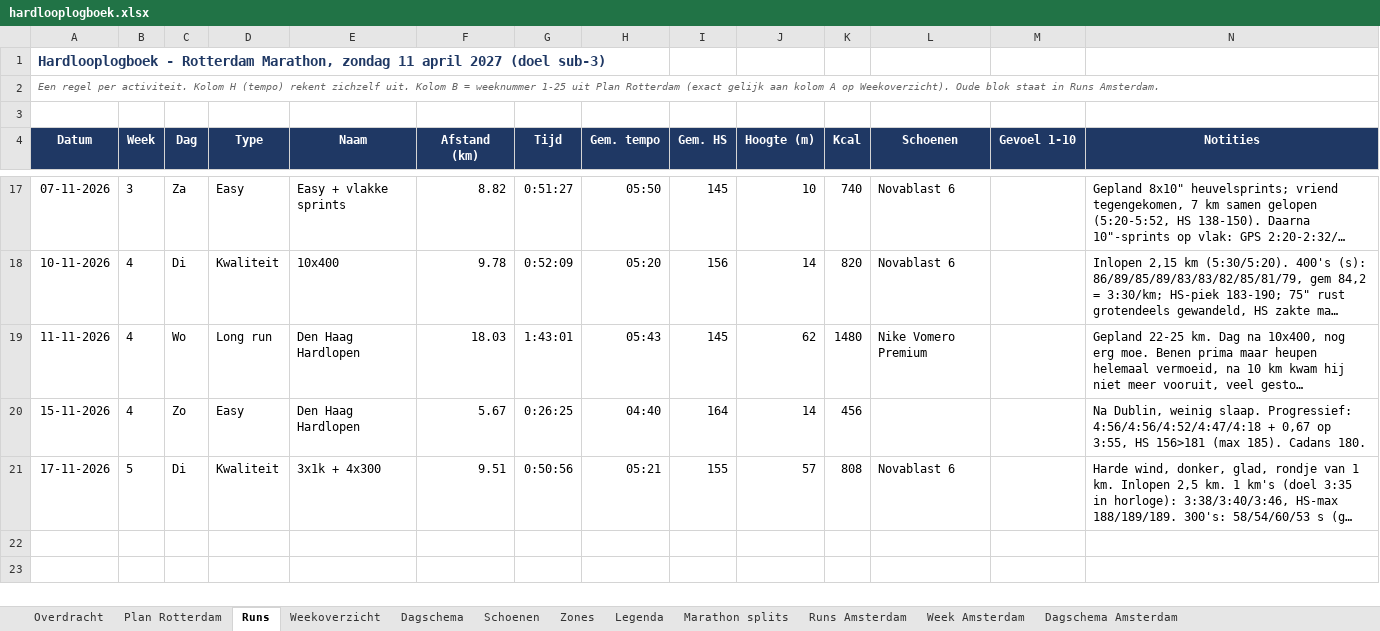
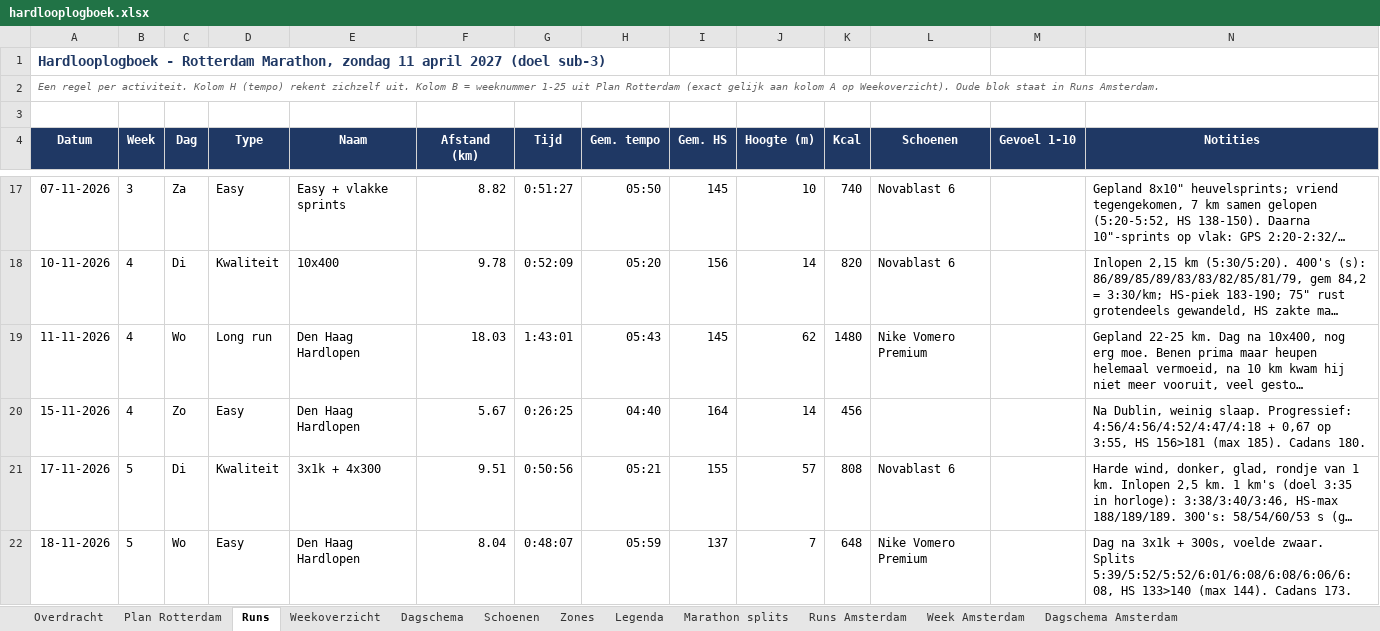
Before and after one commit to fkleinobbink/Garmin, an Excel workbook: logboek/hardlooplogboek.xlsx, sheet Runs, drawn as a sheet; only a part is shown, gaps mark what is left out; long unchanged cells end in …; values as stored, in another font and other column widths than the file's, no borders; rows hold the shown columns only; the diff names each change by its address in the sheet, - before the commit and + after, or states it on an @@ line.

```diff
--- a/logboek/hardlooplogboek.xlsx (sheet Runs)
+++ b/logboek/hardlooplogboek.xlsx (sheet Runs)
+row 22: 18-11-2026 | 5 | Wo | Easy | Den Haag Hardlopen | 8.04 | 0:48:07 | 05:59 | 137 | 7 | 648 | Nike Vomero Premium |  | Dag na 3x1k + 300s, voelde zwaar. Splits 5:39/5:52/5:52/6:01/6:08/6:08/6:06/6:08, HS 133>140 (max 144). Cadans 173.
```
Also changed, not shown: sheet Weekoverzicht, sheet Dagschema, sheet Schoenen.
